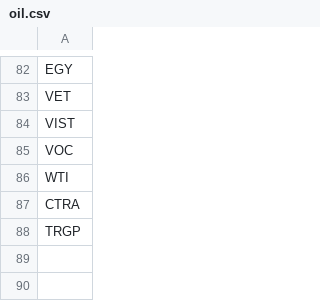
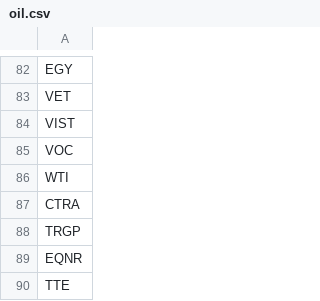
Before and after one commit to greenmtnboy/py-portfolio-index, a CSV file: py_portfolio_index/bin/lists/oil.csv, drawn as a sheet; only a part is shown, gaps mark what is left out.

```diff
--- a/py_portfolio_index/bin/lists/oil.csv
+++ b/py_portfolio_index/bin/lists/oil.csv
@@ -88 +88,3 @@ CTRA
 TRGP
+EQNR
+TTE
```
Also changed, not shown: 6 other files.
